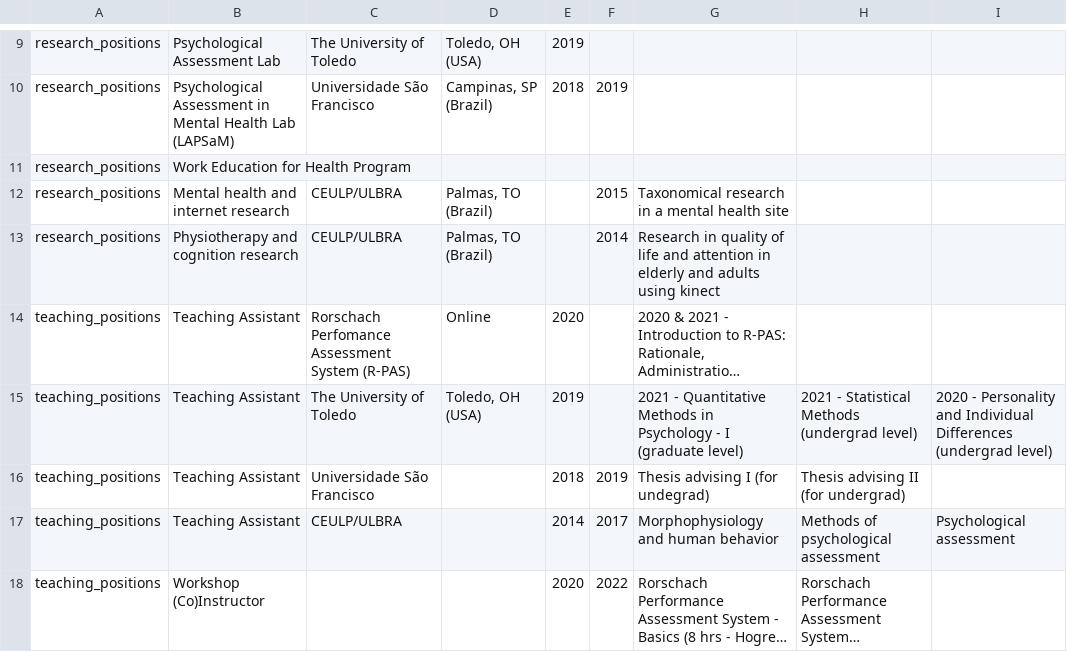
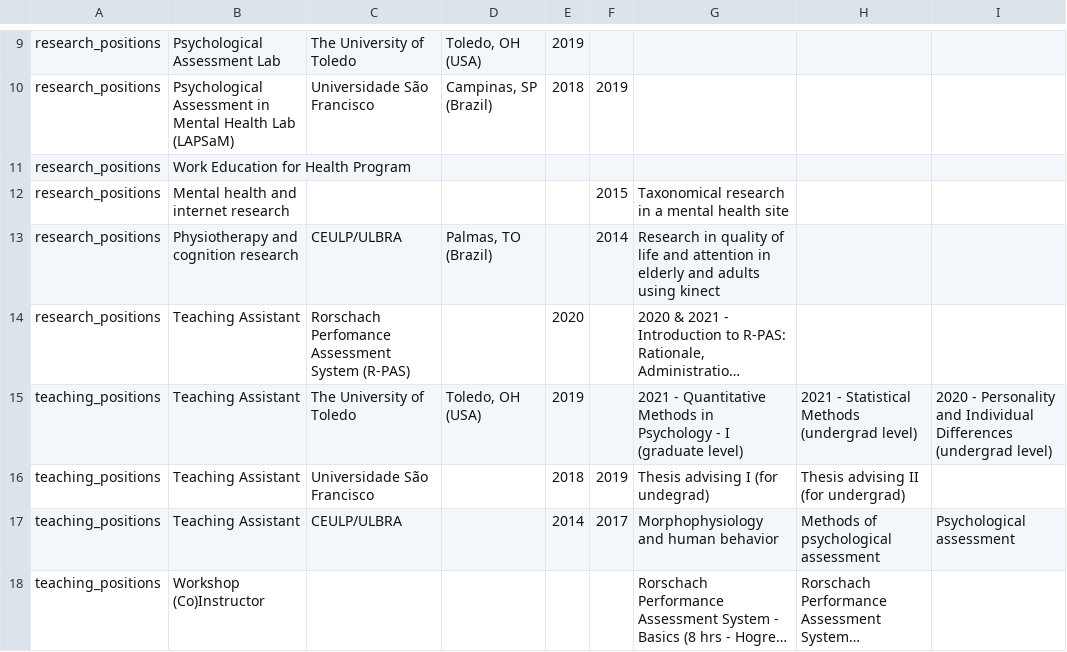
Before and after one commit to ruampimentel/Pimentel_CV, a CSV file: data/entries.csv, drawn as a sheet; only a part is shown, gaps mark what is left out; long unchanged cells end in …; the diff covers the shown part only; the diff names each change by its address in the sheet, - before the commit and + after, or states it on an @@ line.

```diff
--- a/data/entries.csv
+++ b/data/entries.csv
-C12: CEULP/ULBRA
+C12: (empty)
-D12: Palmas, TO (Brazil)
+D12: (empty)
-A14: teaching_positions
+A14: research_positions
-D14: Online
+D14: (empty)
-E18: 2020
+E18: (empty)
-F18: 2022
+F18: (empty)
```
Also changed, not shown: 18 added rows and 1 edited cell elsewhere in this file, 2 other files.
